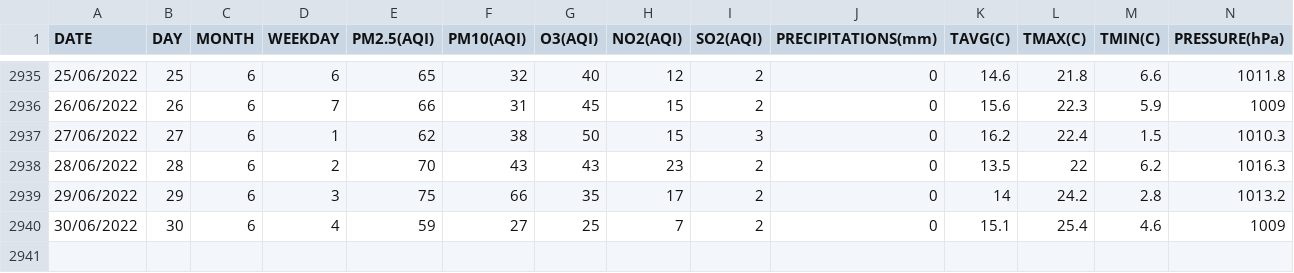
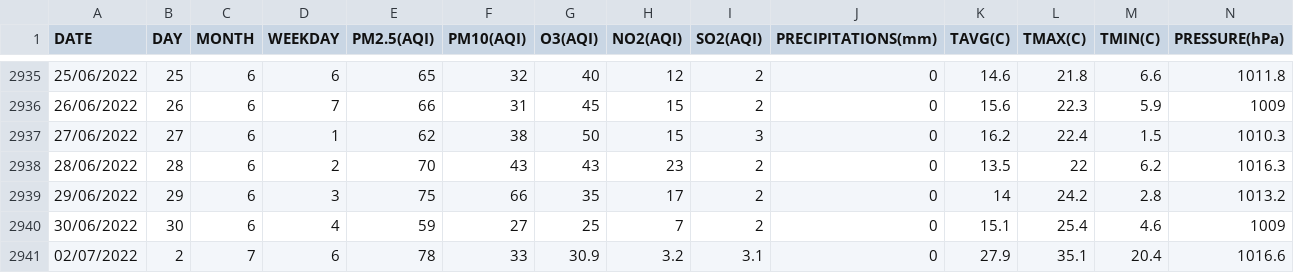
Before and after one commit to IsmaelMira/TFG, a CSV file: ForecastingWeb/HistoricalData.csv, drawn as a sheet; only a part is shown, gaps mark what is left out; rows hold the shown columns only; the diff names each change by its address in the sheet, - before the commit and + after, or states it on an @@ line.

```diff
--- a/ForecastingWeb/HistoricalData.csv
+++ b/ForecastingWeb/HistoricalData.csv
+row 2941: 02/07/2022 | 2 | 7 | 6 | 78 | 33 | 30.9 | 3.2 | 3.1 | 0 | 27.9 | 35.1 | 20.4 | 1016.6
```
Also changed, not shown: ForecastingWeb/outputs.csv, 18 other files.
